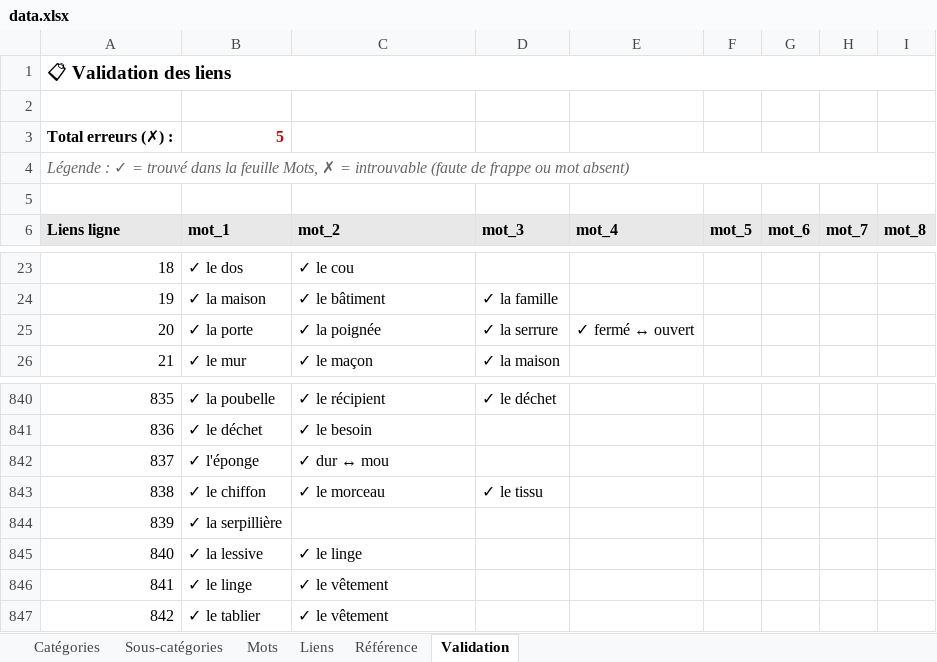
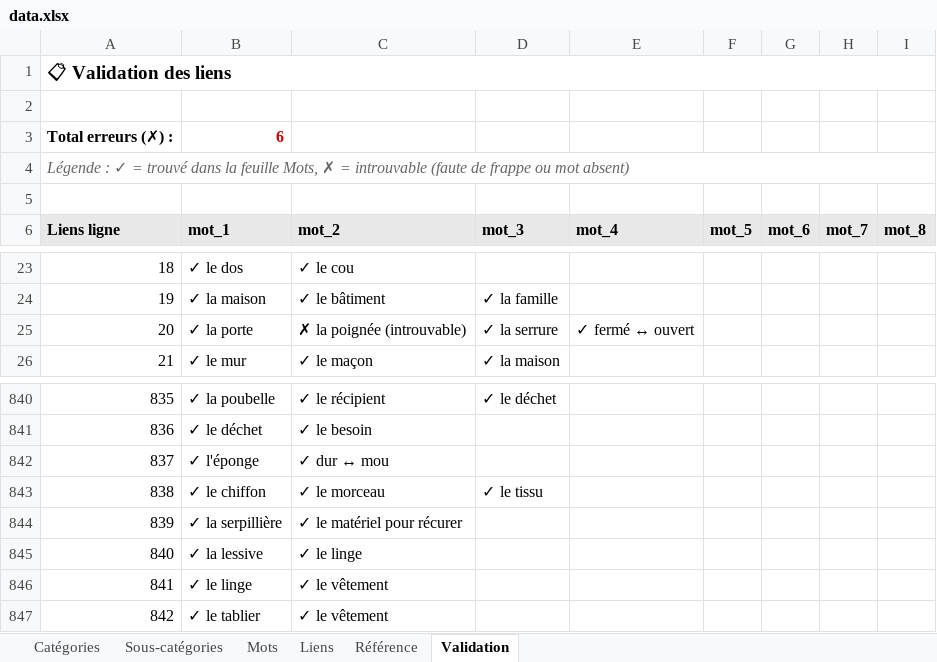
Before and after one commit to olaf-programmeur/vocab-app, an Excel workbook: public/data.xlsx, sheet Validation, drawn as a sheet; only a part is shown, gaps mark what is left out; values as stored, in another font and other column widths than the file's, no borders; conditional formats not drawn; the diff names each change by its address in the sheet, - before the commit and + after, or states it on an @@ line.

```diff
--- a/public/data.xlsx (sheet Validation)
+++ b/public/data.xlsx (sheet Validation)
-B3 (mot_1): 5
+B3 (mot_1): 6
-C25 (mot_2): ✓ la poignée
+C25 (mot_2): ✗ la poignée (introuvable)
-C844 (mot_2): (empty)
+C844 (mot_2): ✓ le matériel pour récurer
```
Also changed, not shown: sheet Mots, sheet Liens.
